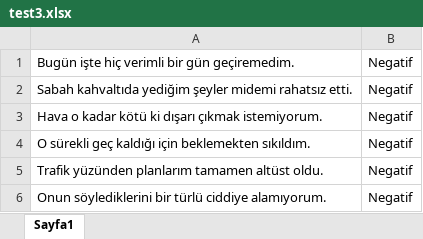
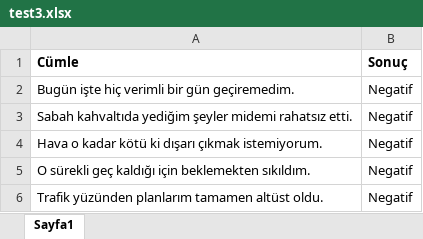
Before and after one commit to erengureli/python-duygu-analizi, an Excel workbook: data/test3.xlsx, sheet Sayfa1, drawn as a sheet; only a part is shown; the shorter side is filled out with more unchanged rows; values as stored, in another font and other column widths than the file's, no borders; the diff names each change by its address in the sheet, - before the commit and + after, or states it on an @@ line.

```diff
--- a/data/test3.xlsx (sheet Sayfa1)
+++ b/data/test3.xlsx (sheet Sayfa1)
+row 1: Cümle | Sonuç
```
Also changed, not shown: data/test1.xlsx, data/test4.xlsx, 5 other files.
